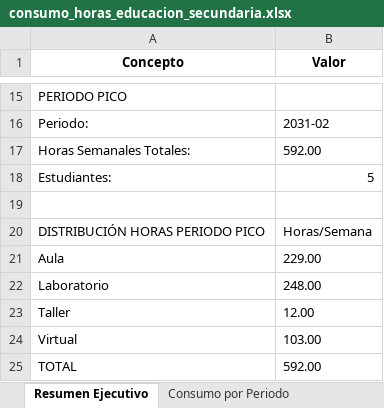
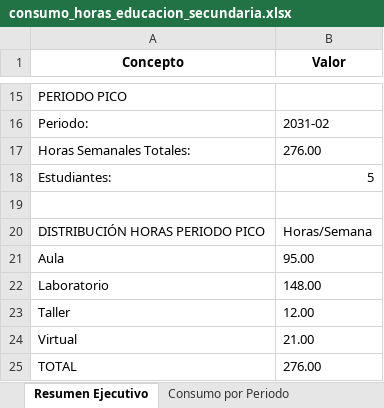
Before and after one commit to alexandercabana17-sketch/Consumo_horas_educacion_secundaria, an Excel workbook: salida/excel/consumo_horas_educacion_secundaria.xlsx, sheet Resumen Ejecutivo, drawn as a sheet; only a part is shown, gaps mark what is left out; values as stored, in another font and other column widths than the file's, no borders; the diff names each change by its address in the sheet, - before the commit and + after, or states it on an @@ line.

```diff
--- a/salida/excel/consumo_horas_educacion_secundaria.xlsx (sheet Resumen Ejecutivo)
+++ b/salida/excel/consumo_horas_educacion_secundaria.xlsx (sheet Resumen Ejecutivo)
-B17 (Valor): 592.00
+B17 (Valor): 276.00
-B21 (Valor): 229.00
+B21 (Valor): 95.00
-B22 (Valor): 248.00
+B22 (Valor): 148.00
-B24 (Valor): 103.00
+B24 (Valor): 21.00
-B25 (Valor): 592.00
+B25 (Valor): 276.00
```
Also changed, not shown: sheet Consumo por Periodo, sheet Consumo por Semestre, sheet Tabla Pivote, sheet Consumo por Año, 12 other files.
